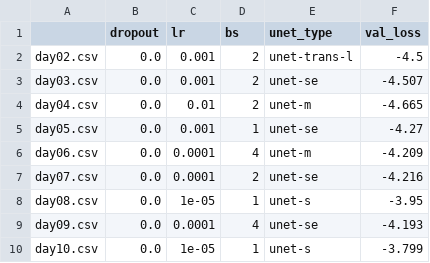
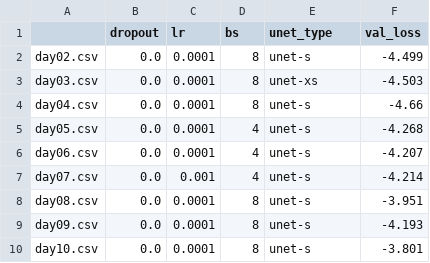
Before and after one commit to kpatakchi/FORECASTLEAD, a CSV file: best_hyperparameters.csv, drawn as a sheet.

```diff
--- a/best_hyperparameters.csv
+++ b/best_hyperparameters.csv
@@ -1,10 +1,10 @@
 ,dropout,lr,bs,unet_type,val_loss
-day02.csv,0.0,0.001,2,unet-trans-l,-4.5
-day03.csv,0.0,0.001,2,unet-se,-4.507
-day04.csv,0.0,0.01,2,unet-m,-4.665
-day05.csv,0.0,0.001,1,unet-se,-4.27
-day06.csv,0.0,0.0001,4,unet-m,-4.209
-day07.csv,0.0,0.0001,2,unet-se,-4.216
-day08.csv,0.0,1e-05,1,unet-s,-3.95
-day09.csv,0.0,0.0001,4,unet-se,-4.193
-day10.csv,0.0,1e-05,1,unet-s,-3.799
+day02.csv,0.0,0.0001,8,unet-s,-4.499
+day03.csv,0.0,0.0001,8,unet-xs,-4.503
+day04.csv,0.0,0.0001,8,unet-s,-4.66
+day05.csv,0.0,0.0001,4,unet-s,-4.268
+day06.csv,0.0,0.0001,4,unet-s,-4.207
+day07.csv,0.0,0.001,4,unet-s,-4.214
+day08.csv,0.0,0.0001,8,unet-s,-3.951
+day09.csv,0.0,0.0001,8,unet-s,-4.193
+day10.csv,0.0,0.0001,8,unet-s,-3.801
```
Also changed, not shown: best_hyperparameters_top3.csv, 42 other files.
